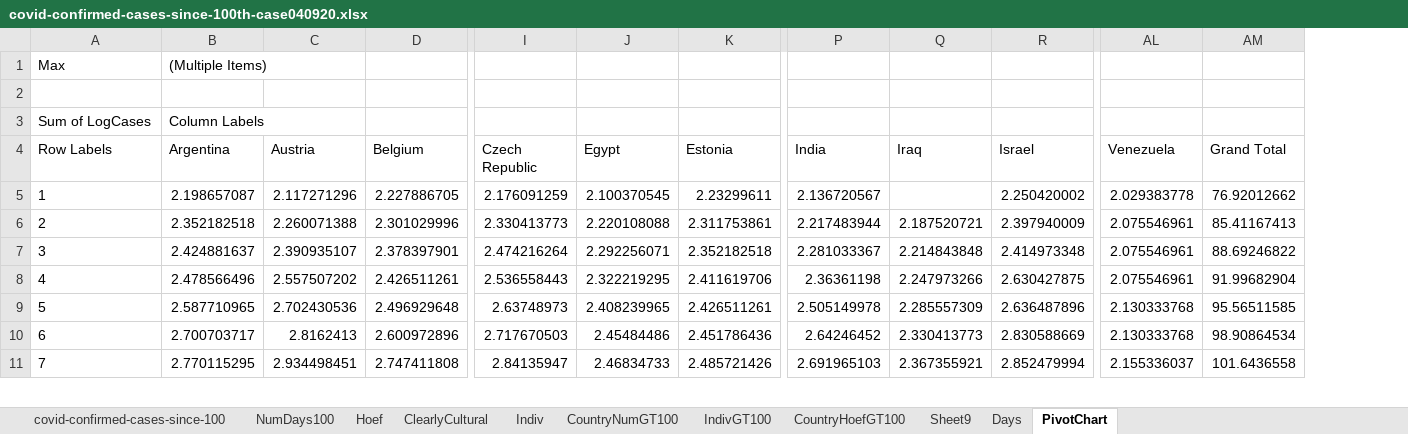
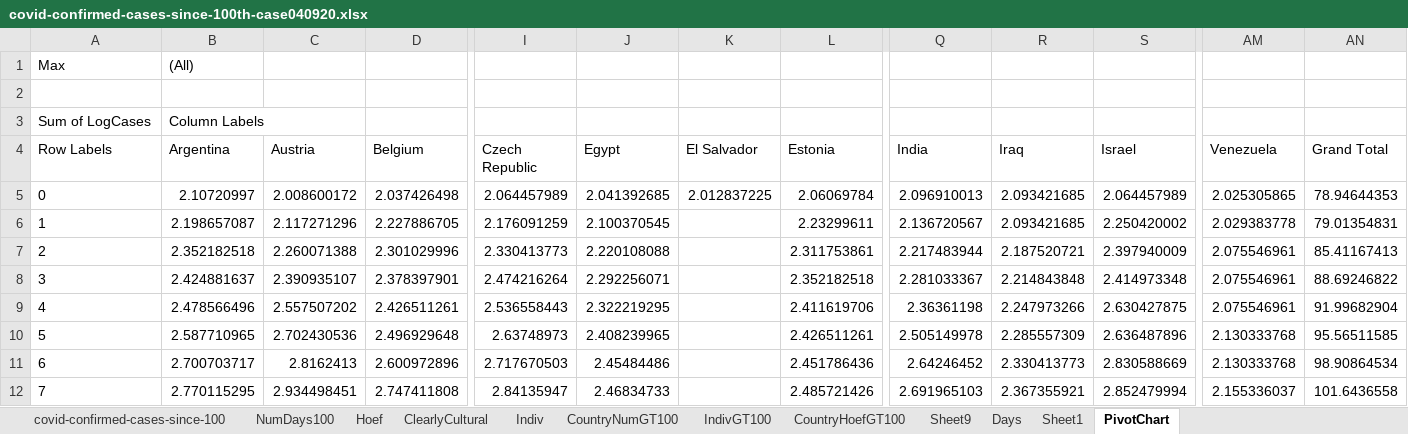
Before and after one commit to justinboggs/Covid19, an Excel workbook: static/data/covid-confirmed-cases-since-100th-case040920.xlsx, sheet PivotChart, drawn as a sheet; only a part is shown, gaps mark what is left out; values as stored, in another font and other column widths than the file's, no borders; charts and pictures not drawn; addresses are those after the commit; rows hold the shown columns only; the diff covers the shown part only; the diff names each change by its address in the sheet, - before the commit and + after, or states it on an @@ line.

```diff
--- a/static/data/covid-confirmed-cases-since-100th-case040920.xlsx (sheet PivotChart)
+++ b/static/data/covid-confirmed-cases-since-100th-case040920.xlsx (sheet PivotChart)
+sheet tab: Sheet1
+column K (El Salvador), empty
-B1 (Argentina): (Multiple Items)
+B1 (Argentina): (All)
+row 5: 0 | 2.10720997 | 2.008600172 | 2.037426498 | 2.064457989 | 2.041392685 | 2.012837225 | 2.06069784 | 2.096910013 | 2.093421685 | 2.064457989 | 2.025305865 | 78.94644353
-R6 (Iraq): (empty)
+R6 (Iraq): 2.093421685
-AN6 (Grand Total): 76.92012662
+AN6 (Grand Total): 79.01354831
```
Also changed, not shown: 20 added rows and 1 removed row elsewhere in this sheet, charts or pictures.
